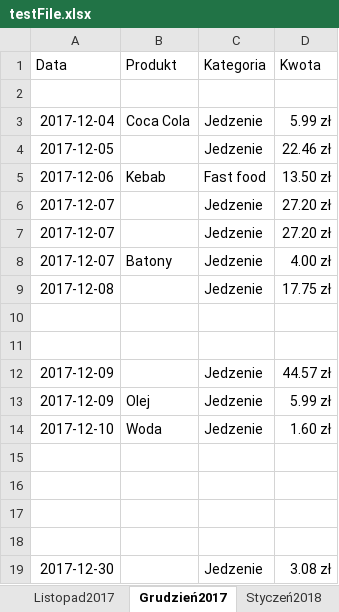
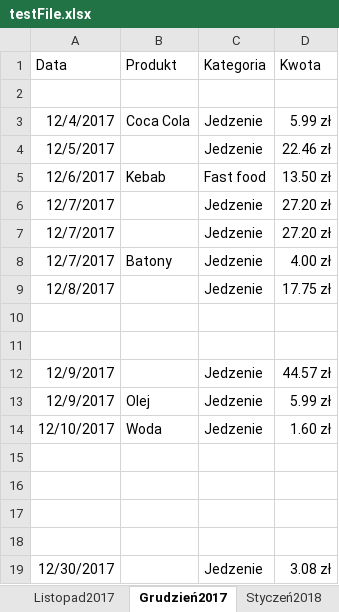
Before and after one commit to L-Sypniewski/DataTransferer, an Excel workbook: DataTransferer.Test/TestFiles/testFile.xlsx, sheet Grudzień2017, drawn as a sheet; values as stored, in another font and other column widths than the file's, no borders; table styles not drawn; the diff names each change by its address in the sheet, - before the commit and + after, or states it on an @@ line.

```diff
--- a/DataTransferer.Test/TestFiles/testFile.xlsx (sheet Grudzień2017)
+++ b/DataTransferer.Test/TestFiles/testFile.xlsx (sheet Grudzień2017)
-A3 (Data): 2017-12-04
+A3 (Data): 12/4/2017
-A4 (Data): 2017-12-05
+A4 (Data): 12/5/2017
-A5 (Data): 2017-12-06
+A5 (Data): 12/6/2017
-A6:A8 (Data): 2017-12-07
+A6:A8 (Data): 12/7/2017
-A9 (Data): 2017-12-08
+A9 (Data): 12/8/2017
-A12:A13 (Data): 2017-12-09
+A12:A13 (Data): 12/9/2017
-A14 (Data): 2017-12-10
+A14 (Data): 12/10/2017
-A19 (Data): 2017-12-30
+A19 (Data): 12/30/2017
```
Also changed, not shown: sheet Listopad2017, sheet Styczeń2018, 4 other files.
